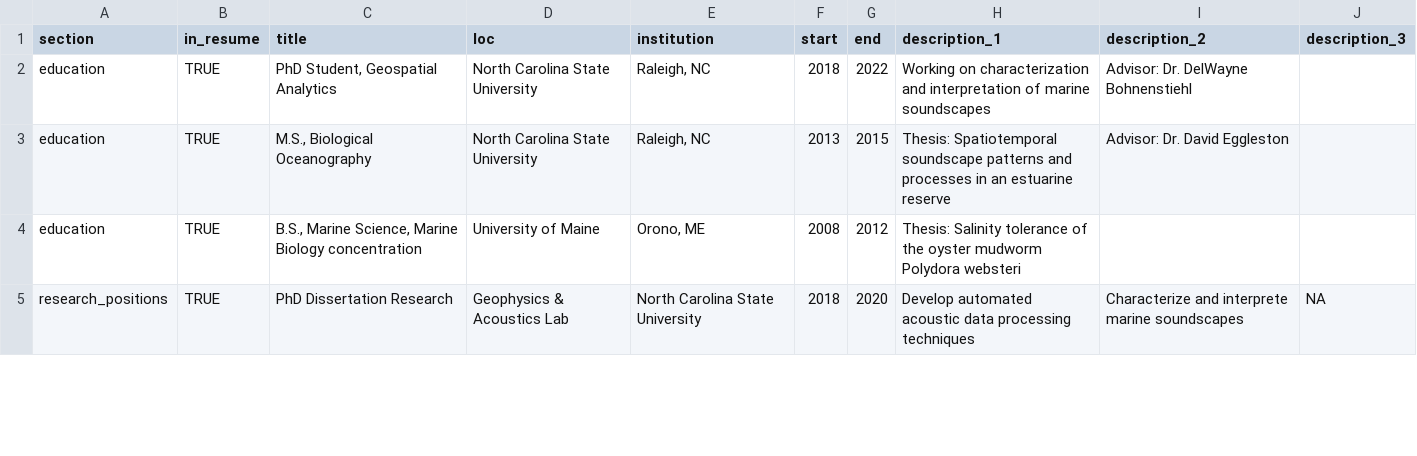
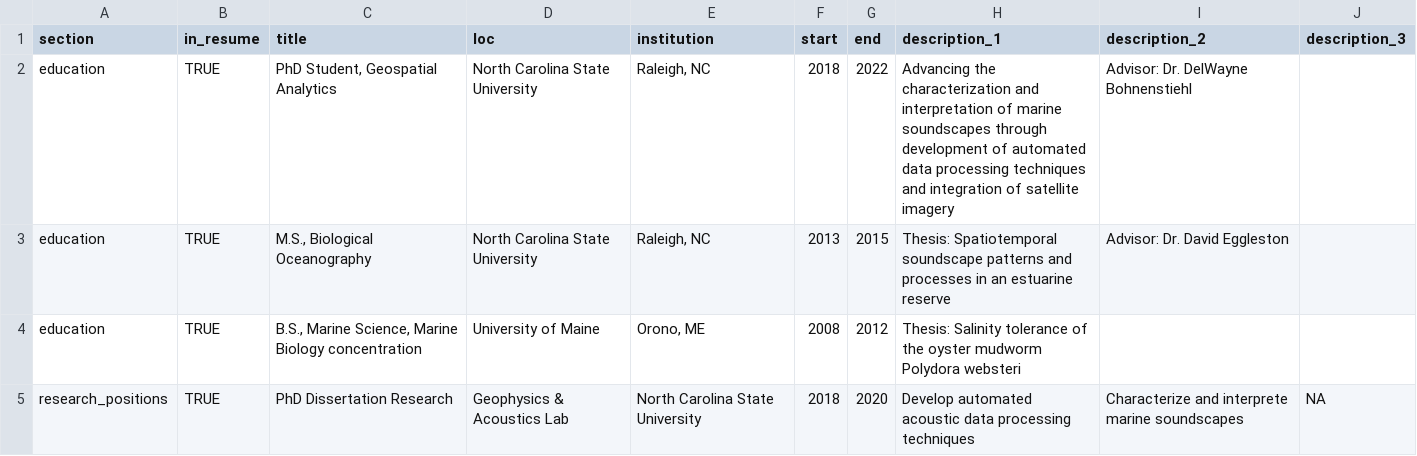
Before and after one commit to swricci/cv, a CSV file: positions.csv, drawn as a sheet; only a part is shown.

Commit message:
Edited phd project title

```diff
--- a/positions.csv
+++ b/positions.csv
@@ -1,3 +1,3 @@
 section,in_resume,title,loc,institution,start,end,description_1,description_2,description_3
-education,TRUE,"PhD Student, Geospatial Analytics",North Carolina State University,"Raleigh, NC",2018,2022,Working on characterization and interpretation of marine soundscapes,Advisor: Dr. DelWayne Bohnenstiehl,
+education,TRUE,"PhD Student, Geospatial Analytics",North Carolina State University,"Raleigh, NC",2018,2022,Advancing the characterization and interpretation of marine soundscapes through development of automated data processing techniques and integration of satellite imagery,Advisor: Dr. DelWayne Bohnenstiehl,
 education,TRUE,"M.S., Biological Oceanography",North Carolina State University,"Raleigh, NC",2013,2015,Thesis: Spatiotemporal soundscape patterns and processes in an estuarine reserve,Advisor: Dr. David Eggleston,
```
Also changed, not shown: 1 other file.
